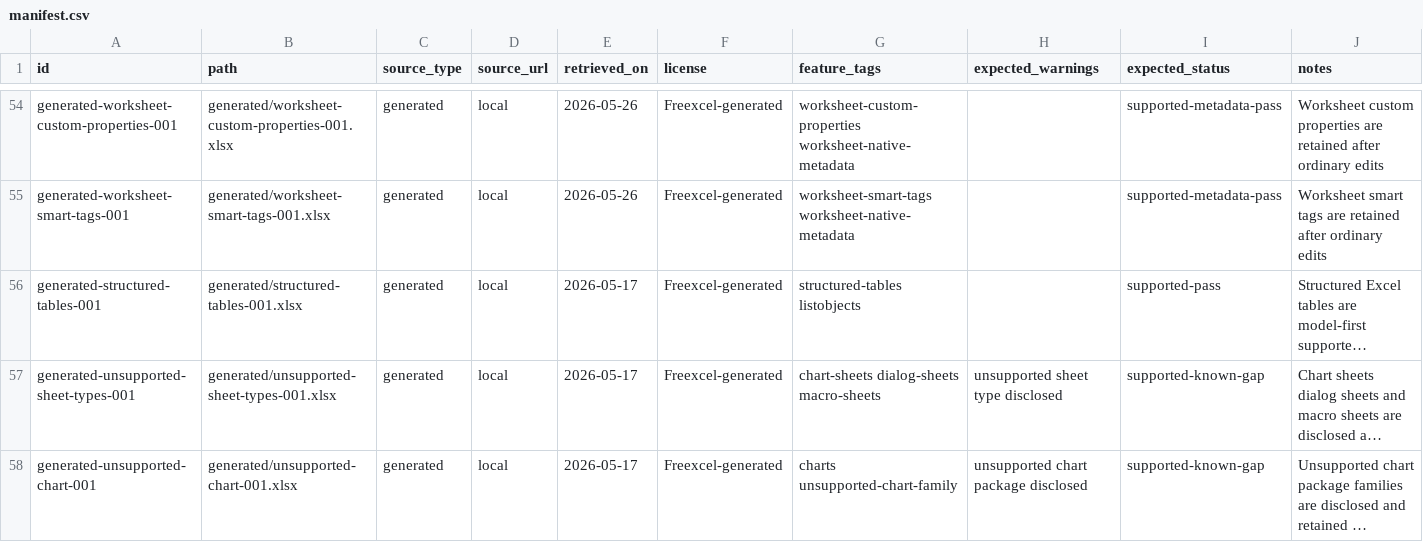
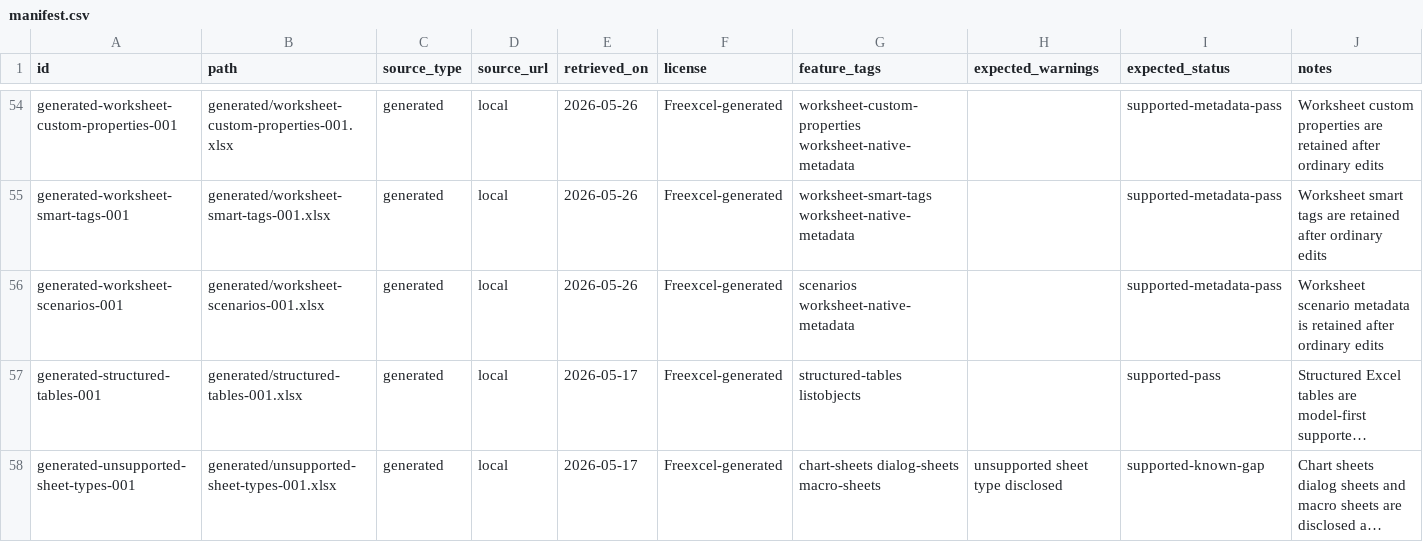
Before and after one commit to tony-xmelon/Freexcel, a CSV file: test-corpus/manifest.csv, drawn as a sheet; only a part is shown, gaps mark what is left out; the shorter side is filled out with more unchanged rows; long unchanged cells end in …; the diff names each change by its address in the sheet, - before the commit and + after, or states it on an @@ line.

Commit message:
Add worksheet scenarios corpus row

```diff
--- a/test-corpus/manifest.csv
+++ b/test-corpus/manifest.csv
+row 56: generated-worksheet-scenarios-001 | generated/worksheet-scenarios-001.xlsx | generated | local | 2026-05-26 | Freexcel-generated | scenarios worksheet-native-metadata |  | supported-metadata-pass | Worksheet scenario metadata is retained after ordinary edits
```
Also changed, not shown: 5 other files.
